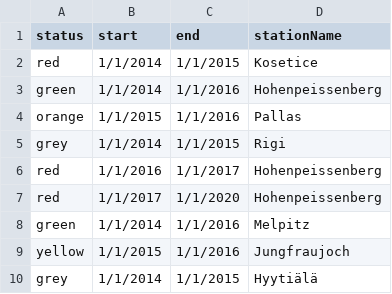
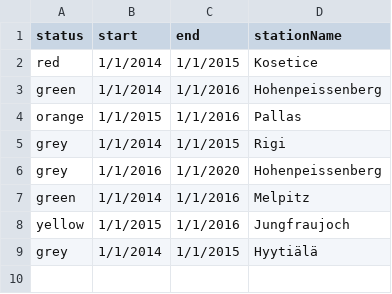
Before and after one commit to voc-station-status/station-status-prod, a CSV file: station_status.csv, drawn as a sheet.

Commit message:
change info of mock data

```diff
--- a/station_status.csv
+++ b/station_status.csv
@@ -5,4 +5,3 @@ status,start,end,stationName
 "grey","1/1/2014","1/1/2015","Rigi"
-"red","1/1/2016","1/1/2017","Hohenpeissenberg"
-"red","1/1/2017","1/1/2020","Hohenpeissenberg"
+"grey","1/1/2016","1/1/2020","Hohenpeissenberg"
 "green","1/1/2014","1/1/2016","Melpitz"
```
